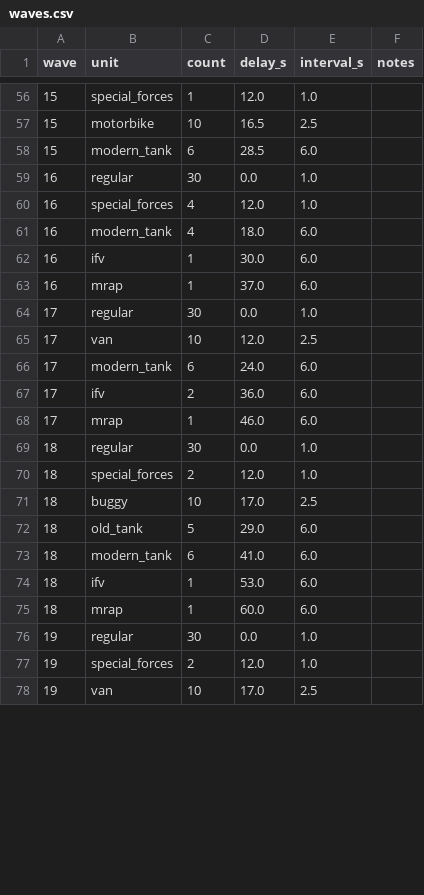
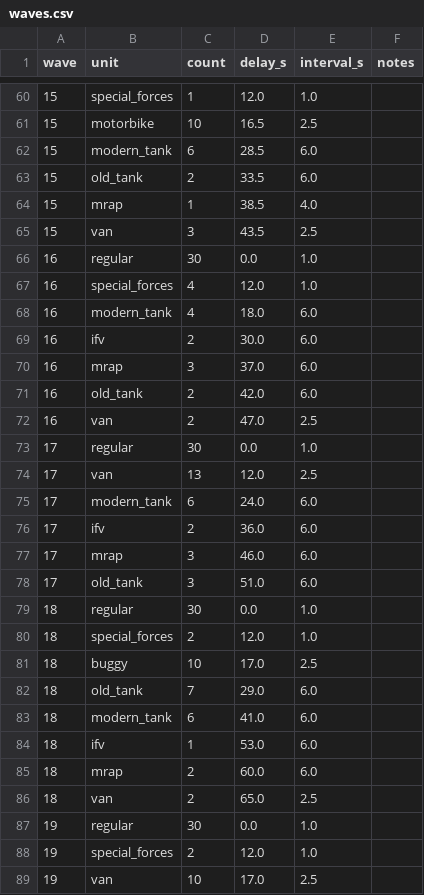
Before and after one commit to yaron1mo/treeline, a CSV file: unity/Assets/Data/waves.csv, drawn as a sheet; only a part is shown, gaps mark what is left out; the diff covers the shown part only.

Commit message:
Balance: add mid-wave vans and late-wave armour (iteration 4)

```diff
--- a/unity/Assets/Data/waves.csv
+++ b/unity/Assets/Data/waves.csv
@@ -58,2 +62,5 @@ wave,unit,count,delay_s,interval_s,notes
 15,modern_tank,6,28.5,6.0,
+15,old_tank,2,33.5,6.0,
+15,mrap,1,38.5,4.0,
+15,van,3,43.5,2.5,
 16,regular,30,0.0,1.0,
@@ -61,9 +68,12 @@ wave,unit,count,delay_s,interval_s,notes
 16,modern_tank,4,18.0,6.0,
-16,ifv,1,30.0,6.0,
-16,mrap,1,37.0,6.0,
+16,ifv,2,30.0,6.0,
+16,mrap,3,37.0,6.0,
+16,old_tank,2,42.0,6.0,
+16,van,2,47.0,2.5,
 17,regular,30,0.0,1.0,
-17,van,10,12.0,2.5,
+17,van,13,12.0,2.5,
 17,modern_tank,6,24.0,6.0,
 17,ifv,2,36.0,6.0,
-17,mrap,1,46.0,6.0,
+17,mrap,3,46.0,6.0,
+17,old_tank,3,51.0,6.0,
 18,regular,30,0.0,1.0,
@@ -71,6 +81,7 @@ wave,unit,count,delay_s,interval_s,notes
 18,buggy,10,17.0,2.5,
-18,old_tank,5,29.0,6.0,
+18,old_tank,7,29.0,6.0,
 18,modern_tank,6,41.0,6.0,
 18,ifv,1,53.0,6.0,
-18,mrap,1,60.0,6.0,
+18,mrap,2,60.0,6.0,
+18,van,2,65.0,2.5,
 19,regular,30,0.0,1.0,
```
Also changed, not shown: 5 added rows and 6 edited cells elsewhere in this file.
